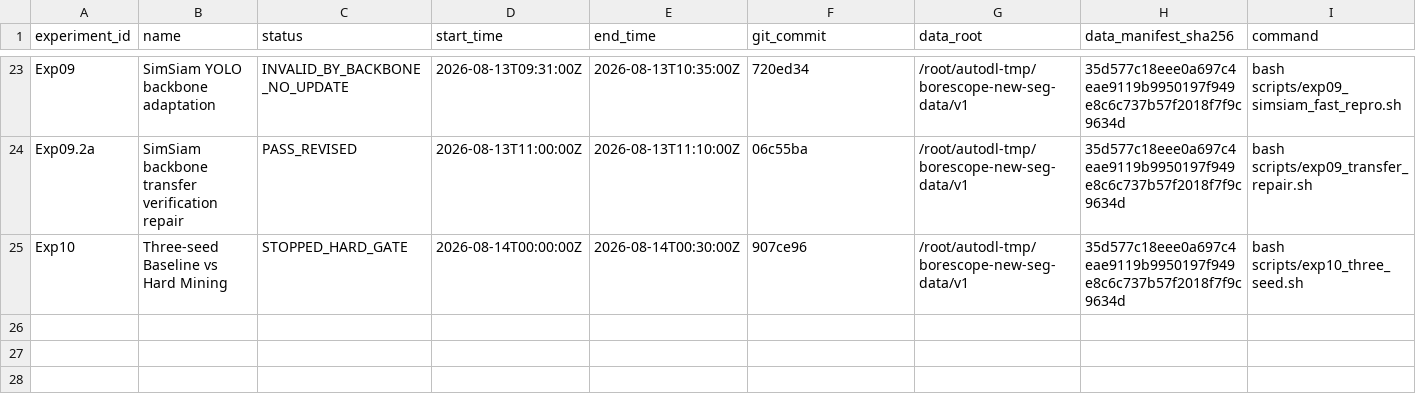
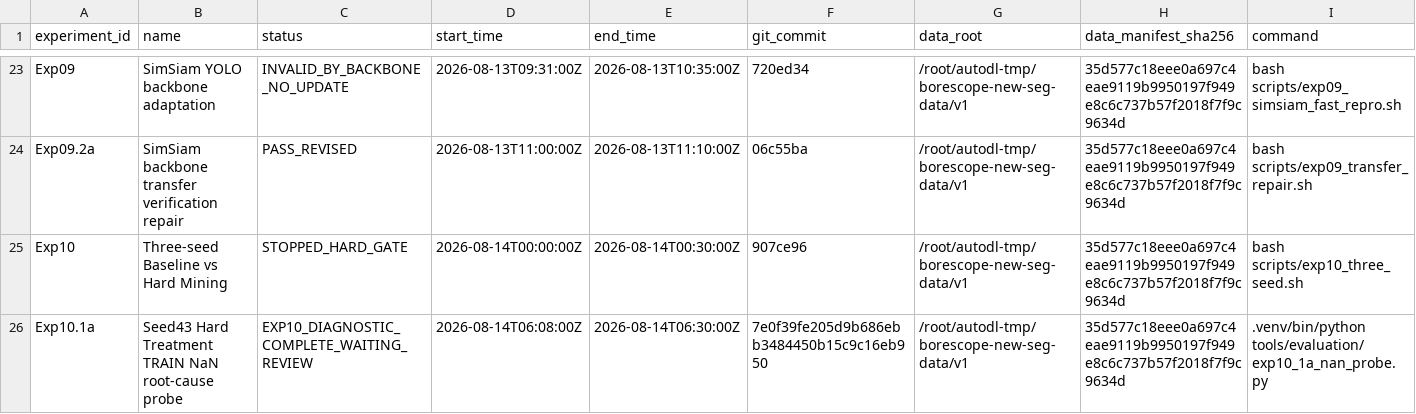
Before and after one commit to FlankKaicoder/borescope-new-seg-repro, a CSV file: results/experiment_registry.csv, drawn as a sheet; only a part is shown, gaps mark what is left out; rows hold the shown columns only; the diff names each change by its address in the sheet, - before the commit and + after, or states it on an @@ line.

```diff
--- a/results/experiment_registry.csv
+++ b/results/experiment_registry.csv
+row 26: Exp10.1a | Seed43 Hard Treatment TRAIN NaN root-cause probe | EXP10_DIAGNOSTIC_COMPLETE_WAITING_REVIEW | 2026-08-14T06:08:00Z | 2026-08-14T06:30:00Z | 7e0f39fe205d9b686ebb3484450b15c9c16eb950 | /root/autodl-tmp/borescope-new-seg-data/v1 | 35d577c18eee0a697c4eae9119b9950197f949e8c6c737b57f2018f7f9c9634d | .venv/bin/python tools/evaluation/exp10_1a_nan_probe.py
```
Also changed, not shown: 6 other files.
